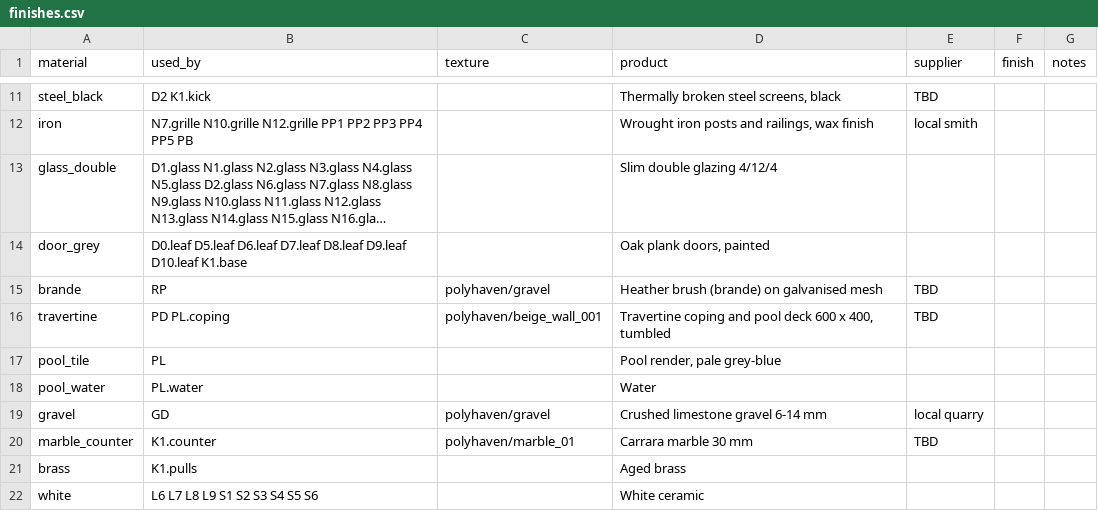
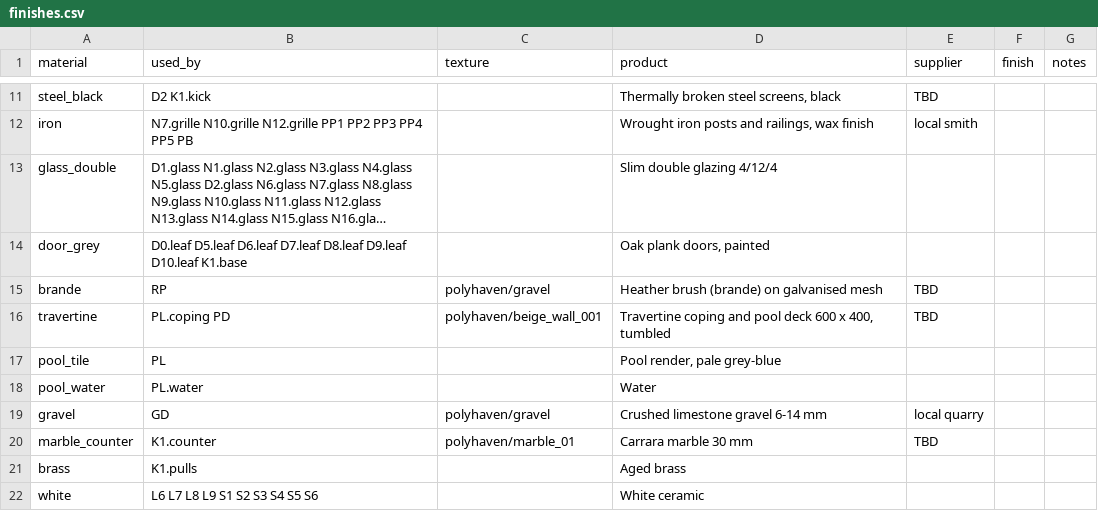
Before and after one commit to maccman/homespec, a CSV file: projects/bastide_montfuron/deliverables/schedules/finishes.csv, drawn as a sheet; only a part is shown, gaps mark what is left out; long unchanged cells end in ….

```diff
--- a/projects/bastide_montfuron/deliverables/schedules/finishes.csv
+++ b/projects/bastide_montfuron/deliverables/schedules/finishes.csv
@@ -15,3 +15,3 @@ door_grey,D0.leaf D5.leaf D6.leaf D7.leaf D8.leaf D9.leaf D10.leaf K1.base,,"Oak
 brande,RP,polyhaven/gravel,Heather brush (brande) on galvanised mesh,TBD,,
-travertine,PD PL.coping,polyhaven/beige_wall_001,"Travertine coping and pool deck 600 x 400, tumbled",TBD,,
+travertine,PL.coping PD,polyhaven/beige_wall_001,"Travertine coping and pool deck 600 x 400, tumbled",TBD,,
 pool_tile,PL,,"Pool render, pale grey-blue",,,
```
Also changed, not shown: 44 other files.
